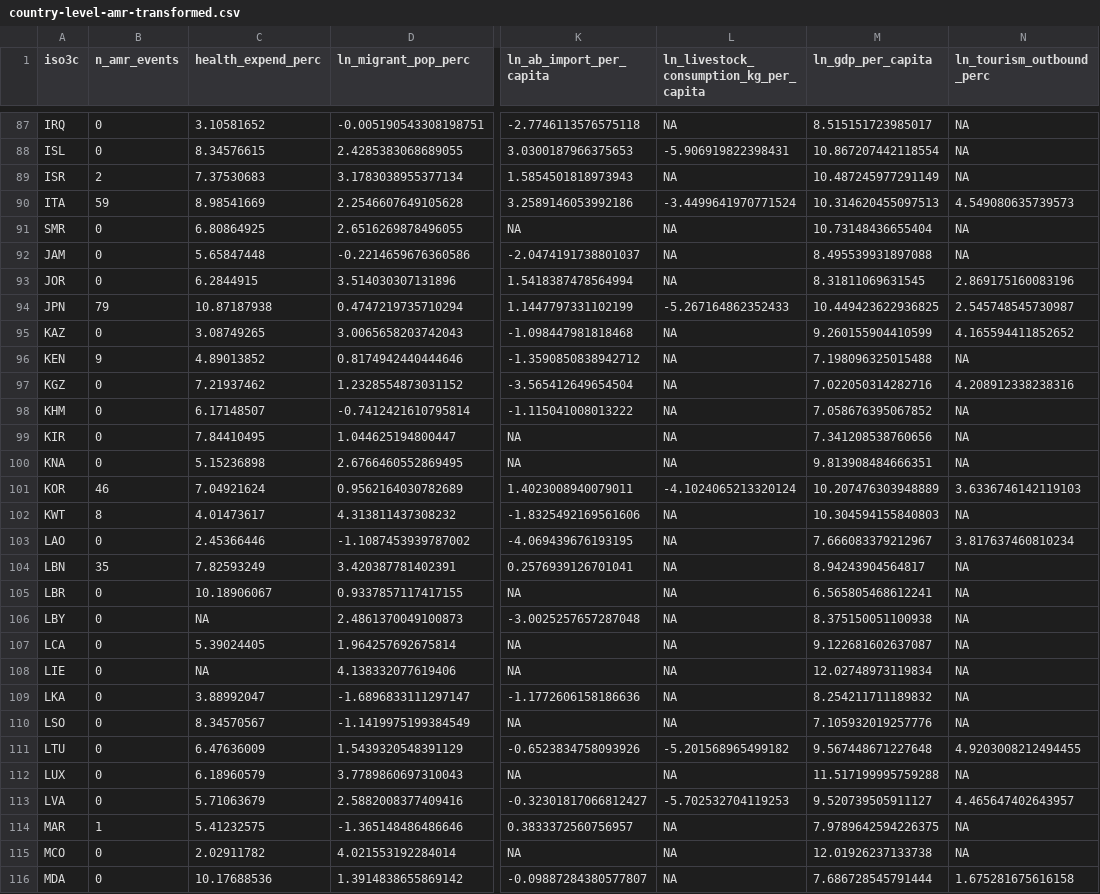
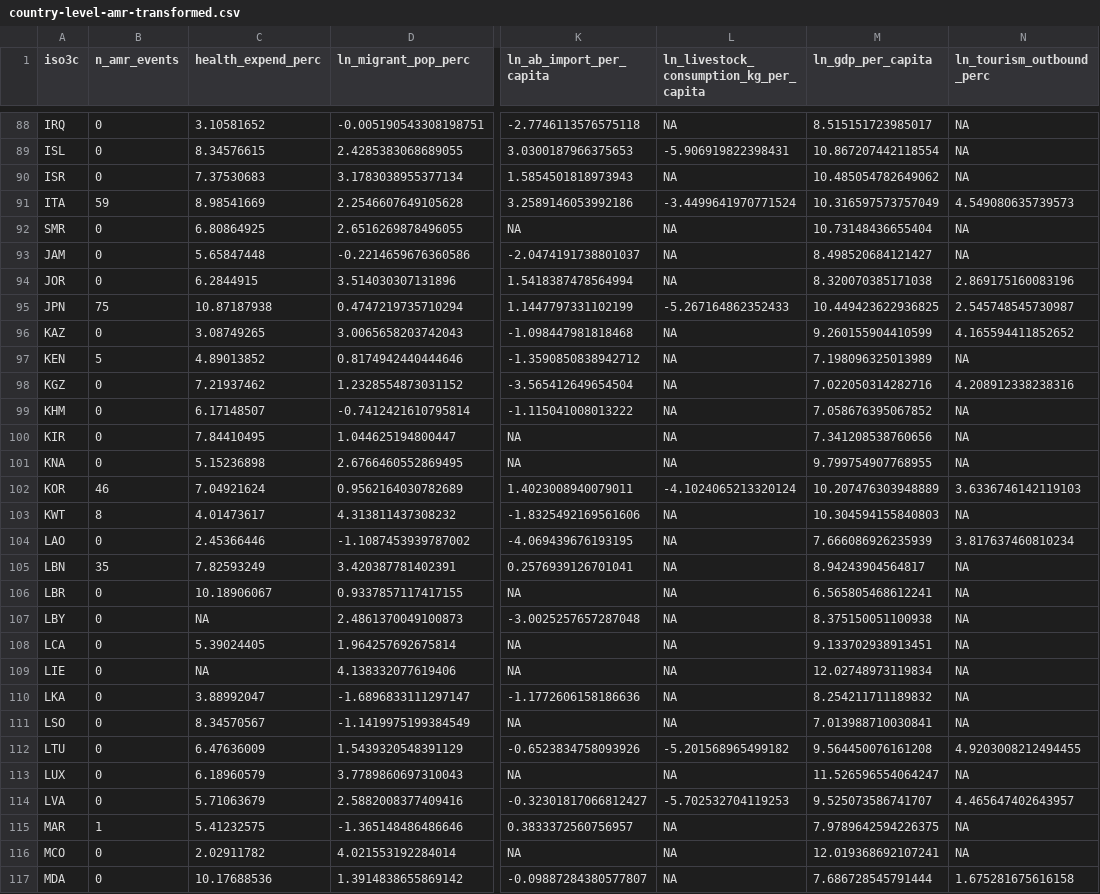
Before and after one commit to ecohealthalliance/amr-analysis, a CSV file: data/country-level-amr-transformed.csv, drawn as a sheet; only a part is shown, gaps mark what is left out; addresses are those after the commit; the diff covers the shown part only; the diff names each change by its address in the sheet, - before the commit and + after, or states it on an @@ line.

Commit message:
filtering for events starting 2006

```diff
--- a/data/country-level-amr-transformed.csv
+++ b/data/country-level-amr-transformed.csv
-B90 (n_amr_events): 2
+B90 (n_amr_events): 0
-M90 (ln_gdp_per_capita): 10.487245977291149
+M90 (ln_gdp_per_capita): 10.485054782649062
-M91 (ln_gdp_per_capita): 10.314620455097513
+M91 (ln_gdp_per_capita): 10.316597573757049
-M93 (ln_gdp_per_capita): 8.495539931897088
+M93 (ln_gdp_per_capita): 8.498520684121427
-M94 (ln_gdp_per_capita): 8.31811069631545
+M94 (ln_gdp_per_capita): 8.320070385171038
-B95 (n_amr_events): 79
+B95 (n_amr_events): 75
-B97 (n_amr_events): 9
+B97 (n_amr_events): 5
-M97 (ln_gdp_per_capita): 7.198096325015488
+M97 (ln_gdp_per_capita): 7.198096325013989
-M101 (ln_gdp_per_capita): 9.813908484666351
+M101 (ln_gdp_per_capita): 9.799754907768955
-M104 (ln_gdp_per_capita): 7.666083379212967
+M104 (ln_gdp_per_capita): 7.666086926235939
-M108 (ln_gdp_per_capita): 9.122681602637087
+M108 (ln_gdp_per_capita): 9.133702938913451
-M111 (ln_gdp_per_capita): 7.105932019257776
+M111 (ln_gdp_per_capita): 7.013988710030841
-M112 (ln_gdp_per_capita): 9.567448671227648
+M112 (ln_gdp_per_capita): 9.564450076161208
-M113 (ln_gdp_per_capita): 11.517199995759288
+M113 (ln_gdp_per_capita): 11.526596554064247
-M114 (ln_gdp_per_capita): 9.520739505911127
+M114 (ln_gdp_per_capita): 9.525073586741707
-M116 (ln_gdp_per_capita): 12.01926237133738
+M116 (ln_gdp_per_capita): 12.019368692107241
```
Also changed, not shown: 1 added row and 88 edited cells elsewhere in this file, data/country-level-amr.csv, 12 other files.
